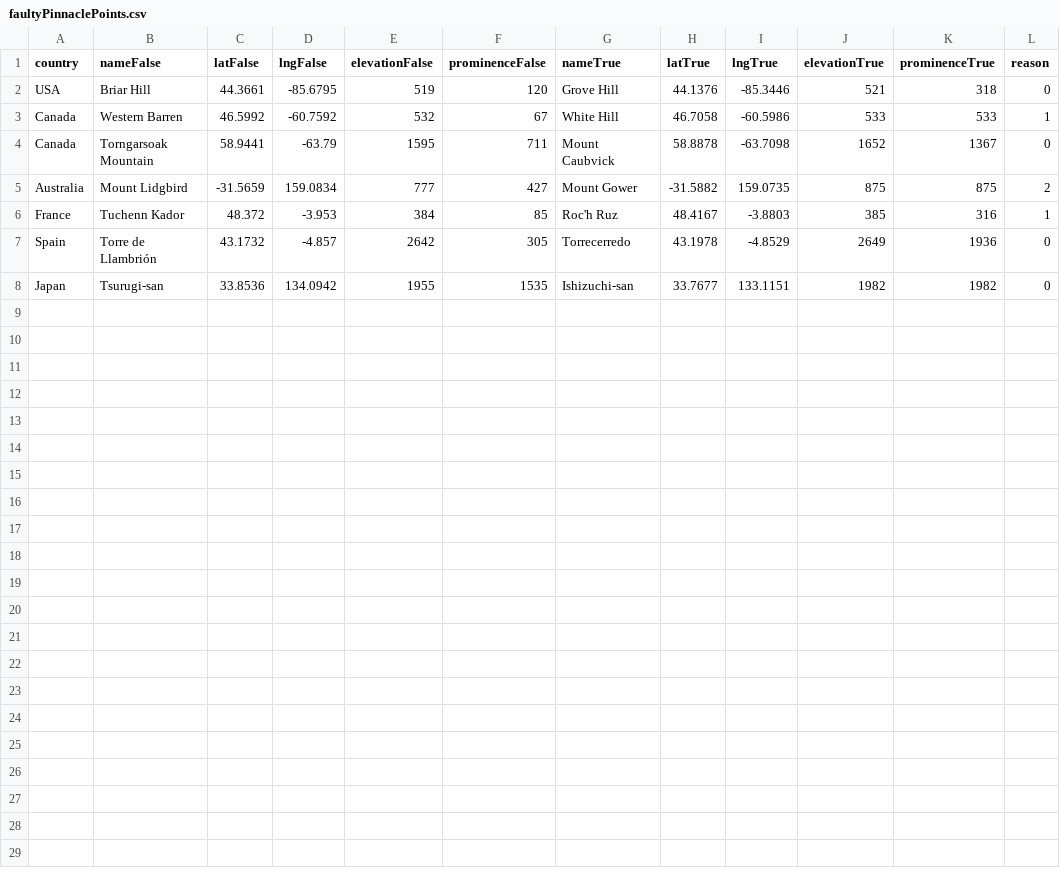
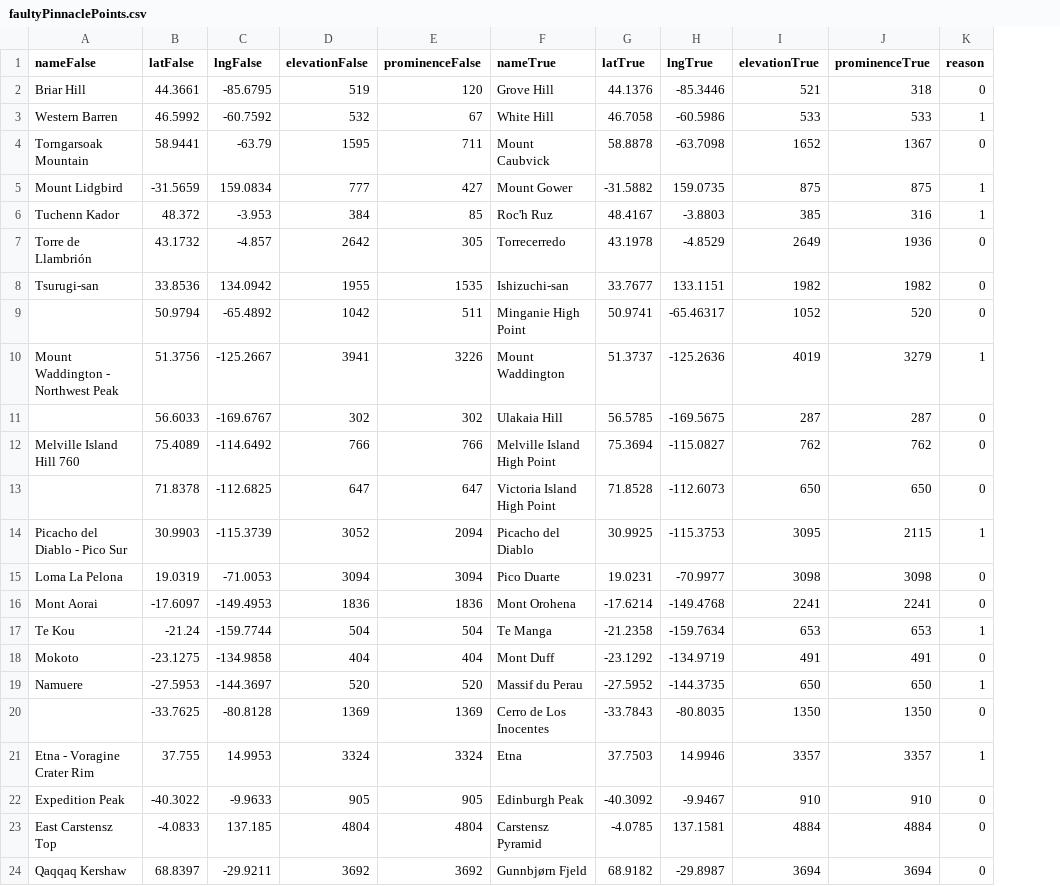
Before and after one commit to jgbreault/PinnaclePoints, a CSV file: misc/faultyPinnaclePoints.csv, drawn as a sheet; removed rows and columns are numbered as before the commit, all else as after; the diff names each change by its address in the sheet, - before the commit and + after, or states it on an @@ line.

Commit message:
more misidentified peaks found, adding links to top lists

```diff
--- a/misc/faultyPinnaclePoints.csv
+++ b/misc/faultyPinnaclePoints.csv
-column A (country), rows 2-8: USA | Canada | Canada | Australia | France | Spain | Japan
-K5 (reason): 2
+K5 (reason): 1
+row 9:  | 50.9794 | -65.4892 | 1042 | 511 | Minganie High Point | 50.9741 | -65.46317 | 1052 | 520 | 0
+row 10: Mount Waddington - Northwest Peak | 51.3756 | -125.2667 | 3941 | 3226 | Mount Waddington | 51.3737 | -125.2636 | 4019 | 3279 | 1
+row 11:  | 56.6033 | -169.6767 | 302 | 302 | Ulakaia Hill | 56.5785 | -169.5675 | 287 | 287 | 0
+row 12: Melville Island Hill 760 | 75.4089 | -114.6492 | 766 | 766 | Melville Island High Point | 75.3694 | -115.0827 | 762 | 762 | 0
+row 13:  | 71.8378 | -112.6825 | 647 | 647 | Victoria Island High Point | 71.8528 | -112.6073 | 650 | 650 | 0
+row 14: Picacho del Diablo - Pico Sur | 30.9903 | -115.3739 | 3052 | 2094 | Picacho del Diablo | 30.9925 | -115.3753 | 3095 | 2115 | 1
+row 15: Loma La Pelona | 19.0319 | -71.0053 | 3094 | 3094 | Pico Duarte | 19.0231 | -70.9977 | 3098 | 3098 | 0
+row 16: Mont Aorai | -17.6097 | -149.4953 | 1836 | 1836 | Mont Orohena | -17.6214 | -149.4768 | 2241 | 2241 | 0
+row 17: Te Kou | -21.24 | -159.7744 | 504 | 504 | Te Manga | -21.2358 | -159.7634 | 653 | 653 | 1
+row 18: Mokoto | -23.1275 | -134.9858 | 404 | 404 | Mont Duff | -23.1292 | -134.9719 | 491 | 491 | 0
+row 19: Namuere | -27.5953 | -144.3697 | 520 | 520 | Massif du Perau | -27.5952 | -144.3735 | 650 | 650 | 1
+row 20:  | -33.7625 | -80.8128 | 1369 | 1369 | Cerro de Los Inocentes | -33.7843 | -80.8035 | 1350 | 1350 | 0
+row 21: Etna - Voragine Crater Rim | 37.755 | 14.9953 | 3324 | 3324 | Etna | 37.7503 | 14.9946 | 3357 | 3357 | 1
+row 22: Expedition Peak | -40.3022 | -9.9633 | 905 | 905 | Edinburgh Peak | -40.3092 | -9.9467 | 910 | 910 | 0
+row 23: East Carstensz Top | -4.0833 | 137.185 | 4804 | 4804 | Carstensz Pyramid | -4.0785 | 137.1581 | 4884 | 4884 | 0
+row 24: Qaqqaq Kershaw | 68.8397 | -29.9211 | 3692 | 3692 | Gunnbjørn Fjeld | 68.9182 | -29.8987 | 3694 | 3694 | 0
```
Also changed, not shown: 2 other files.
